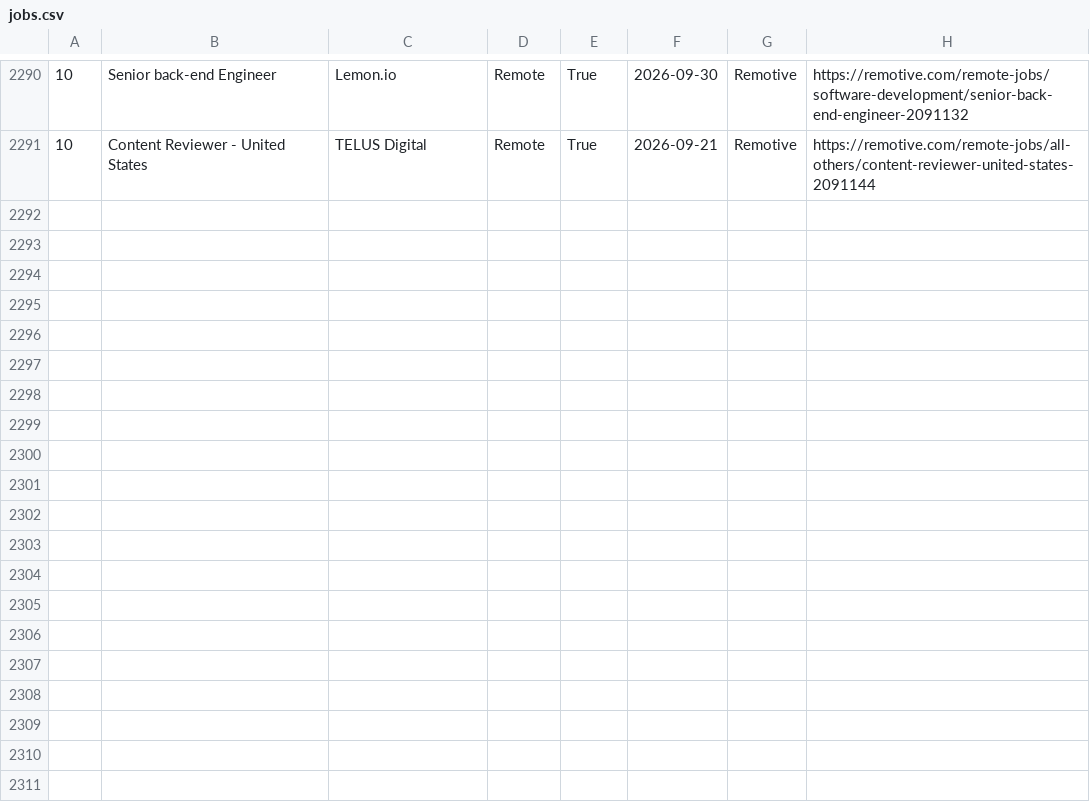
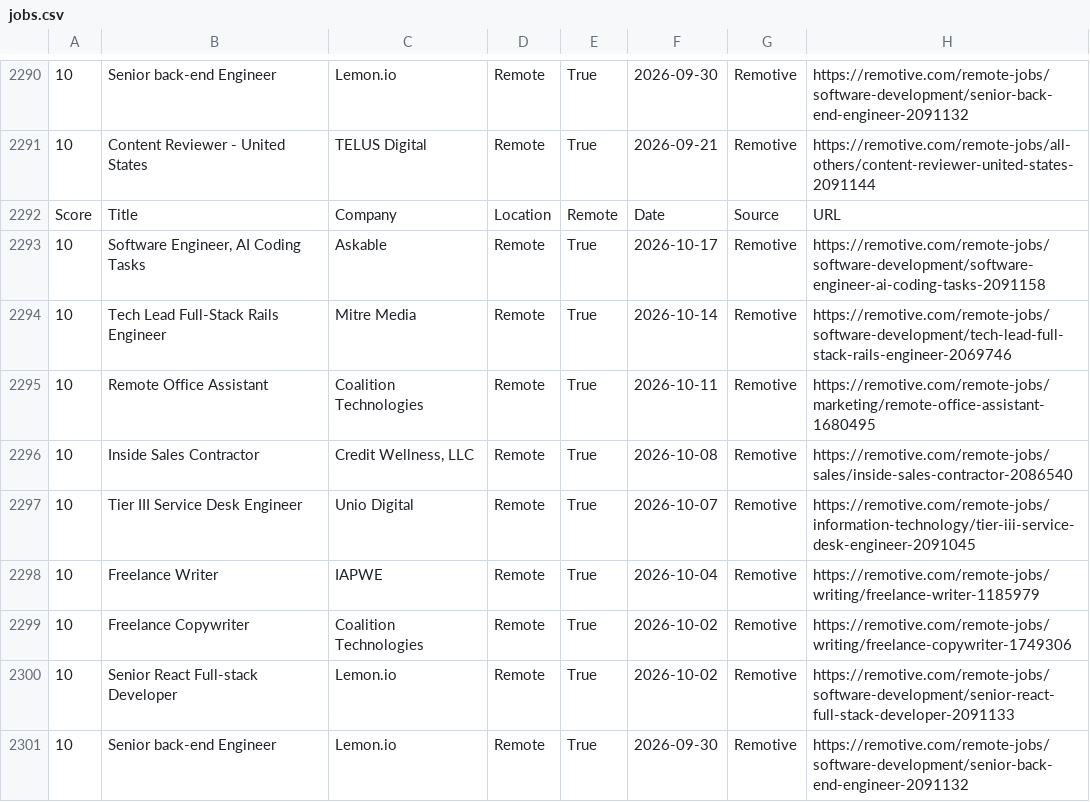
Before and after one commit to hamedmit/JobScraper, a CSV file: output/reports/jobs.csv, drawn as a sheet; only a part is shown, gaps mark what is left out; the diff names each change by its address in the sheet, - before the commit and + after, or states it on an @@ line.

```diff
--- a/output/reports/jobs.csv
+++ b/output/reports/jobs.csv
+row 2292: Score | Title | Company | Location | Remote | Date | Source | URL
+row 2293: 10 | Software Engineer, AI Coding Tasks | Askable | Remote | True | 2026-10-17 | Remotive | https://remotive.com/remote-jobs/software-development/software-engineer-ai-coding-tasks-2091158
+row 2294: 10 | Tech Lead Full-Stack Rails Engineer | Mitre Media | Remote | True | 2026-10-14 | Remotive | https://remotive.com/remote-jobs/software-development/tech-lead-full-stack-rails-engineer-2069746
+row 2295: 10 | Remote Office Assistant | Coalition Technologies | Remote | True | 2026-10-11 | Remotive | https://remotive.com/remote-jobs/marketing/remote-office-assistant-1680495
+row 2296: 10 | Inside Sales Contractor | Credit Wellness, LLC | Remote | True | 2026-10-08 | Remotive | https://remotive.com/remote-jobs/sales/inside-sales-contractor-2086540
+row 2297: 10 | Tier III Service Desk Engineer | Unio Digital | Remote | True | 2026-10-07 | Remotive | https://remotive.com/remote-jobs/information-technology/tier-iii-service-desk-engineer-2091045
+row 2298: 10 | Freelance Writer | IAPWE | Remote | True | 2026-10-04 | Remotive | https://remotive.com/remote-jobs/writing/freelance-writer-1185979
+row 2299: 10 | Freelance Copywriter | Coalition Technologies | Remote | True | 2026-10-02 | Remotive | https://remotive.com/remote-jobs/writing/freelance-copywriter-1749306
+row 2300: 10 | Senior React Full-stack Developer | Lemon.io | Remote | True | 2026-10-02 | Remotive | https://remotive.com/remote-jobs/software-development/senior-react-full-stack-developer-2091133
+row 2301: 10 | Senior back-end Engineer | Lemon.io | Remote | True | 2026-09-30 | Remotive | https://remotive.com/remote-jobs/software-development/senior-back-end-engineer-2091132
```
Also changed, not shown: output/reports/run_history.csv.
